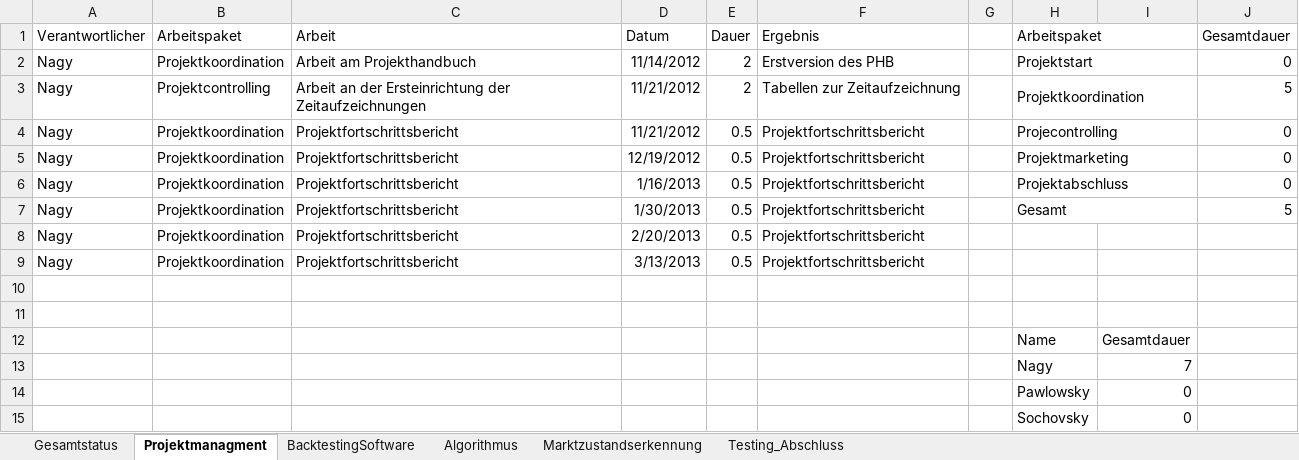
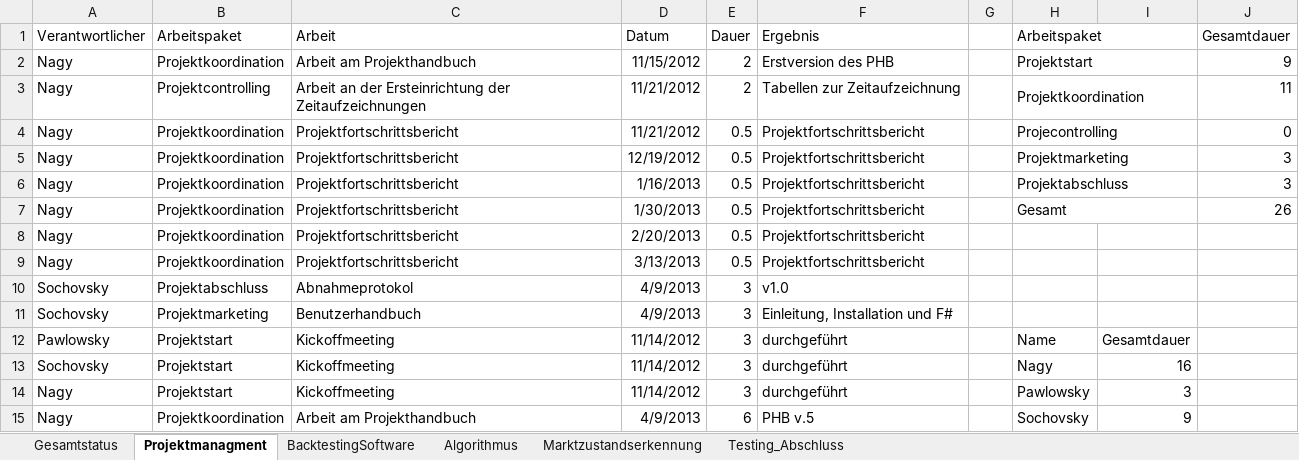
Before and after one commit to gabpaw987/Noctua, an Excel workbook: Dokumentation/Noctua_Zeitaufzeichnung.xlsx, sheet Projektmanagment, drawn as a sheet; values as stored, in another font and other column widths than the file's, no borders; removed rows and columns are numbered as before the commit, all else as after; the diff names each change by its address in the sheet, - before the commit and + after, or states it on an @@ line.

```diff
--- a/Dokumentation/Noctua_Zeitaufzeichnung.xlsx (sheet Projektmanagment)
+++ b/Dokumentation/Noctua_Zeitaufzeichnung.xlsx (sheet Projektmanagment)
-D2 (Datum): 11/14/2012
+D2 (Datum): 11/15/2012
-J2 (Gesamtdauer): 0
+J2 (Gesamtdauer): 9
-J3 (Gesamtdauer): 5
+J3 (Gesamtdauer): 11
-J5:J6 (Gesamtdauer): 0
+J5:J6 (Gesamtdauer): 3
-J7 (Gesamtdauer): 5
+J7 (Gesamtdauer): 26
-row 10: (empty)
+row 10: Sochovsky | Projektabschluss | Abnahmeprotokol | 4/9/2013 | 3 | v1.0
-row 11: (empty)
+row 11: Sochovsky | Projektmarketing | Benutzerhandbuch | 4/9/2013 | 3 | Einleitung, Installation und F#
-row 12:  |  |  |  |  |  |  | Name | Gesamtdauer
-row 13:  |  |  |  |  |  |  | Nagy | 7
-row 14:  |  |  |  |  |  |  | Pawlowsky | 0
-row 15:  |  |  |  |  |  |  | Sochovsky | 0
+row 12: Pawlowsky | Projektstart | Kickoffmeeting | 11/14/2012 | 3 | durchgeführt |  | Name | Gesamtdauer
+row 13: Sochovsky | Projektstart | Kickoffmeeting | 11/14/2012 | 3 | durchgeführt |  | Nagy | 16
+row 14: Nagy | Projektstart | Kickoffmeeting | 11/14/2012 | 3 | durchgeführt |  | Pawlowsky | 3
+row 15: Nagy | Projektkoordination | Arbeit am Projekthandbuch | 4/9/2013 | 6 | PHB v.5 |  | Sochovsky | 9
```
Also changed, not shown: sheet Testing_Abschluss, sheet Algorithmus, sheet Gesamtstatus, charts or pictures.
